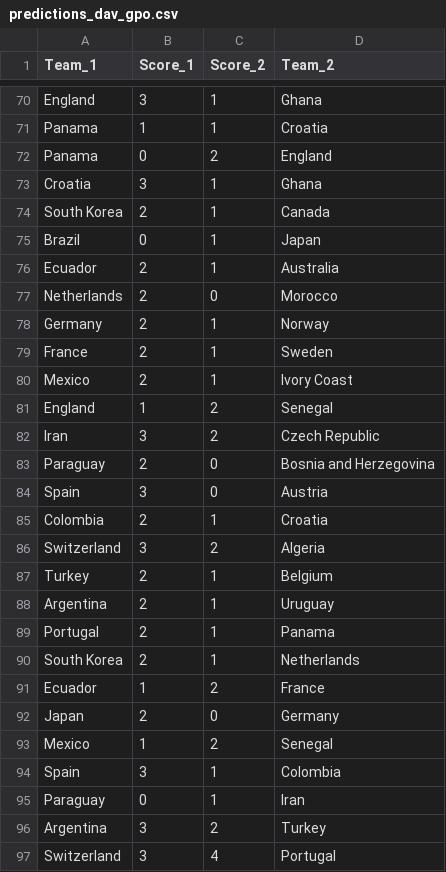
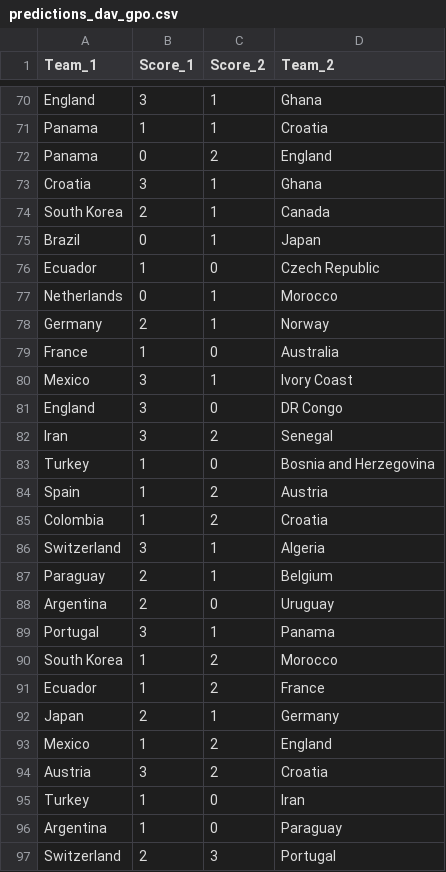
Before and after one commit to zuazo99/Mundial2026, a CSV file: results/predictions_dav_gpo.csv, drawn as a sheet; only a part is shown, gaps mark what is left out; the diff covers the shown part only.

```diff
--- a/results/predictions_dav_gpo.csv
+++ b/results/predictions_dav_gpo.csv
@@ -75,23 +75,23 @@ South Korea,2,1,Canada
 Brazil,0,1,Japan
-Ecuador,2,1,Australia
-Netherlands,2,0,Morocco
+Ecuador,1,0,Czech Republic
+Netherlands,0,1,Morocco
 Germany,2,1,Norway
-France,2,1,Sweden
-Mexico,2,1,Ivory Coast
-England,1,2,Senegal
-Iran,3,2,Czech Republic
-Paraguay,2,0,Bosnia and Herzegovina
-Spain,3,0,Austria
-Colombia,2,1,Croatia
-Switzerland,3,2,Algeria
-Turkey,2,1,Belgium
-Argentina,2,1,Uruguay
-Portugal,2,1,Panama
-South Korea,2,1,Netherlands
+France,1,0,Australia
+Mexico,3,1,Ivory Coast
+England,3,0,DR Congo
+Iran,3,2,Senegal
+Turkey,1,0,Bosnia and Herzegovina
+Spain,1,2,Austria
+Colombia,1,2,Croatia
+Switzerland,3,1,Algeria
+Paraguay,2,1,Belgium
+Argentina,2,0,Uruguay
+Portugal,3,1,Panama
+South Korea,1,2,Morocco
 Ecuador,1,2,France
-Japan,2,0,Germany
-Mexico,1,2,Senegal
-Spain,3,1,Colombia
-Paraguay,0,1,Iran
-Argentina,3,2,Turkey
-Switzerland,3,4,Portugal
+Japan,2,1,Germany
+Mexico,1,2,England
+Austria,3,2,Croatia
+Turkey,1,0,Iran
+Argentina,1,0,Paraguay
+Switzerland,2,3,Portugal
```
Also changed, not shown: 3 added rows, 3 removed rows and 18 edited cells elsewhere in this file, data/ai_models/foto_fija_updated.csv, data/ai_models/xg_preds_J1_gemaldini_complete.csv, 27 other files.
